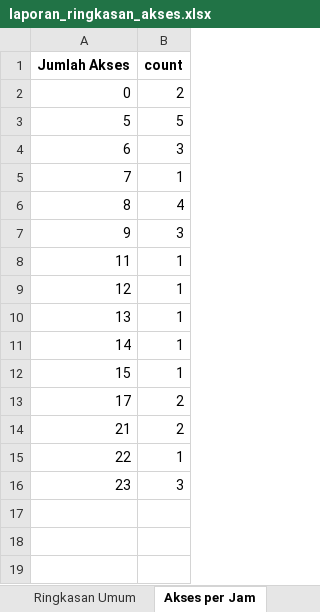
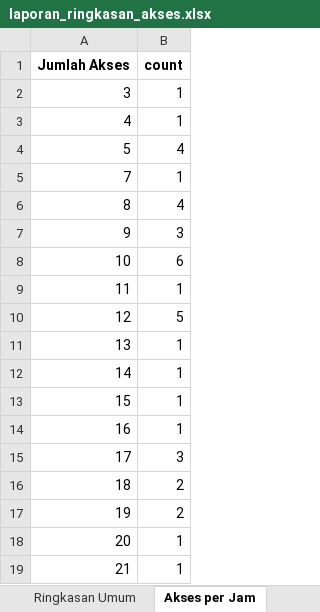
Before and after one commit to TheCabinDev/handlelock_audit, an Excel workbook: laporan_ringkasan_akses.xlsx, sheet Akses per Jam, drawn as a sheet; values as stored, in another font and other column widths than the file's, no borders; removed rows and columns are numbered as before the commit, all else as after; the diff names each change by its address in the sheet, - before the commit and + after, or states it on an @@ line.

```diff
--- a/laporan_ringkasan_akses.xlsx (sheet Akses per Jam)
+++ b/laporan_ringkasan_akses.xlsx (sheet Akses per Jam)
-row 2: 0 | 2
+row 2: 3 | 1
+row 3: 4 | 1
-B4 (count): 5
+B4 (count): 4
-row 4: 6 | 3
+row 8: 10 | 6
-B10 (count): 1
+B10 (count): 5
+row 14: 16 | 1
-B15 (count): 2
+B15 (count): 3
+row 16: 18 | 2
+row 17: 19 | 2
+row 18: 20 | 1
-B19 (count): 2
+B19 (count): 1
-row 15: 22 | 1
-row 16: 23 | 3
```
Also changed, not shown: sheet Log Dini Hari, sheet Penggunaan Kartu, sheet Top 10 Holder, sheet Akses per Tanggal, sheet Ringkasan Umum, 9 other files.
